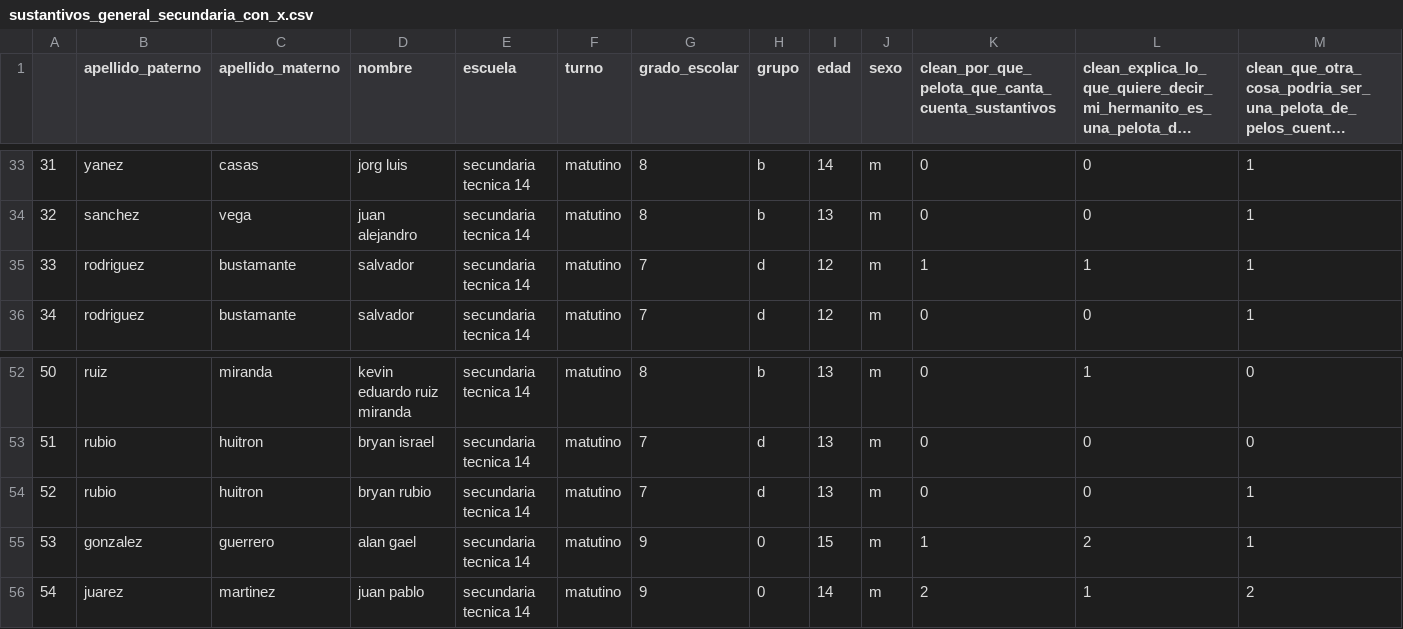
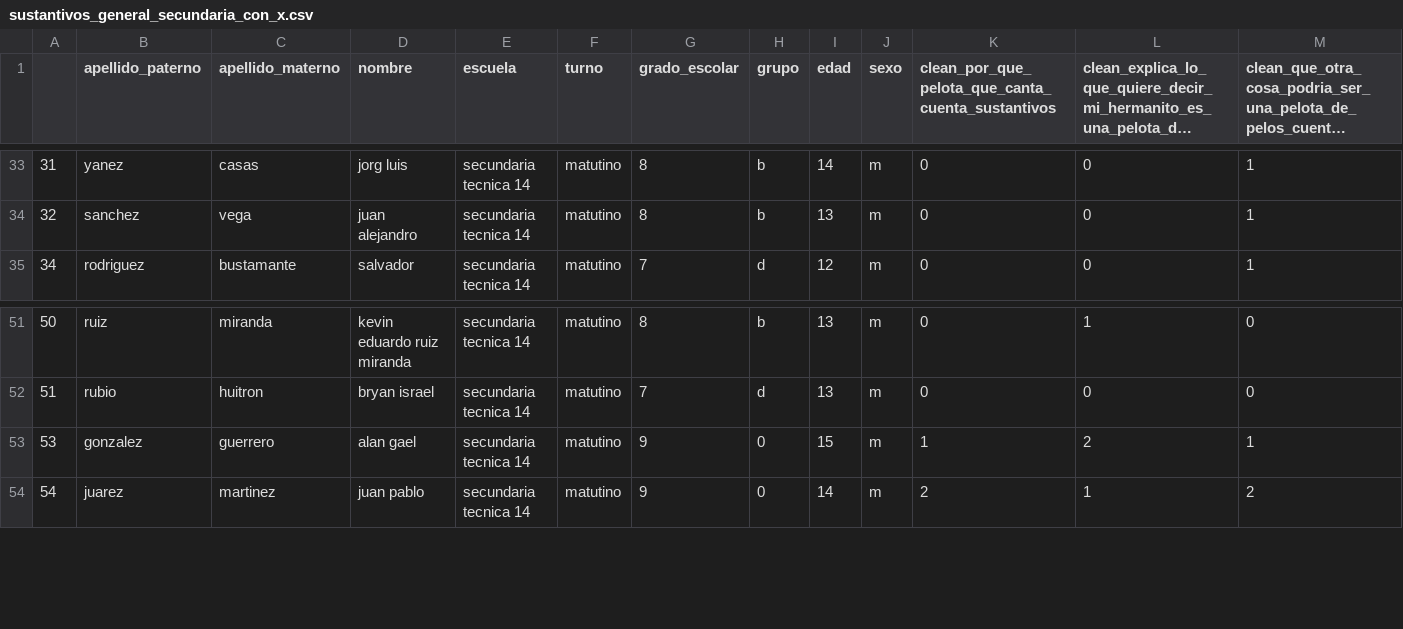
Before and after one commit to ulises1229/EvaluacionCognitiva, a CSV file: cuenta_de_palabras/wilcox_test/Clasificación/Secundaria/General/sustantivos_general_secundaria_con_x.csv, drawn as a sheet; only a part is shown, gaps mark what is left out; long unchanged cells end in …; rows hold the shown columns only; the diff names each change by its address in the sheet, - before the commit and + after, or states it on an @@ line.

```diff
--- a/cuenta_de_palabras/wilcox_test/Clasificación/Secundaria/General/sustantivos_general_secundaria_con_x.csv
+++ b/cuenta_de_palabras/wilcox_test/Clasificación/Secundaria/General/sustantivos_general_secundaria_con_x.csv
-row 35: 33 | rodriguez | bustamante | salvador | secundaria tecnica 14 | matutino | 7 | d | 12 | m | 1 | 1 | 1
-row 54: 52 | rubio | huitron | bryan rubio | secundaria tecnica 14 | matutino | 7 | d | 13 | m | 0 | 0 | 1
```
Also changed, not shown: cuenta_de_palabras/wilcox_test/Clasificación/Secundaria/General/adjetivos_general_secundaria_con_x.csv, cuenta_de_palabras/wilcox_test/Clasificación/Secundaria/General/adverbios_general_secundaria_con_x.csv, 4 other files.
